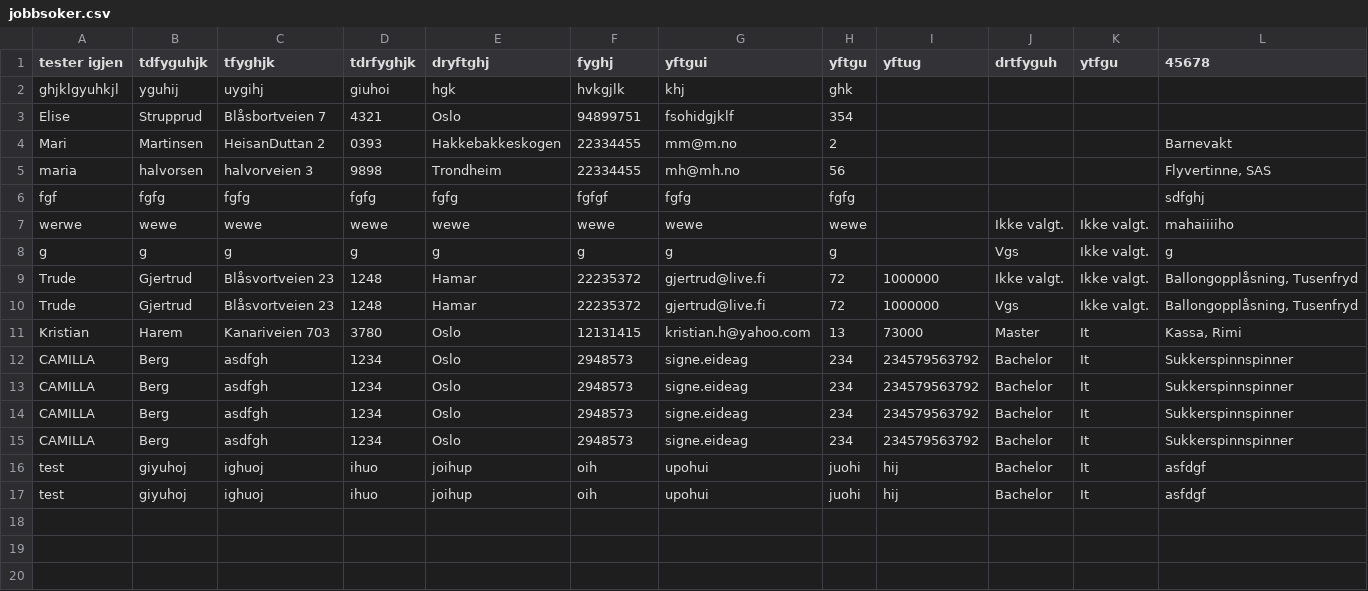
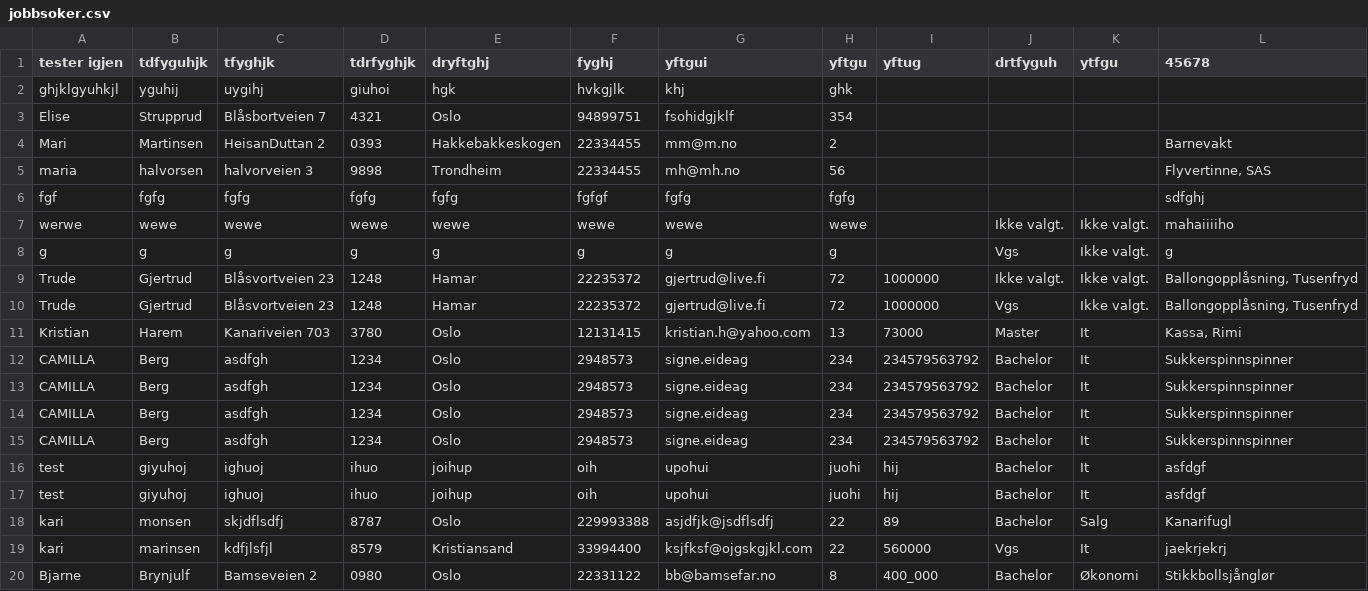
Before and after one commit to AnamaP/Semesteroppgave_PU2019, a CSV file: jobbsoker.csv, drawn as a sheet; only a part is shown; rows hold the shown columns only; the diff names each change by its address in the sheet, - before the commit and + after, or states it on an @@ line.

```diff
--- a/jobbsoker.csv
+++ b/jobbsoker.csv
+row 18: kari | monsen | skjdflsdfj | 8787 | Oslo | 229993388 | asjdfjk@jsdflsdfj | 22 | 89 | Bachelor | Salg | Kanarifugl
+row 19: kari | marinsen | kdfjlsfjl | 8579 | Kristiansand | 33994400 | ksjfksf@ojgskgjkl.com | 22 | 560000 | Vgs | It | jaekrjekrj
+row 20: Bjarne | Brynjulf | Bamseveien 2 | 0980 | Oslo | 22331122 | bb@bamsefar.no | 8 | 400_000 | Bachelor | Økonomi | Stikkbollsjånglør
```
Also changed, not shown: 2 other files.
